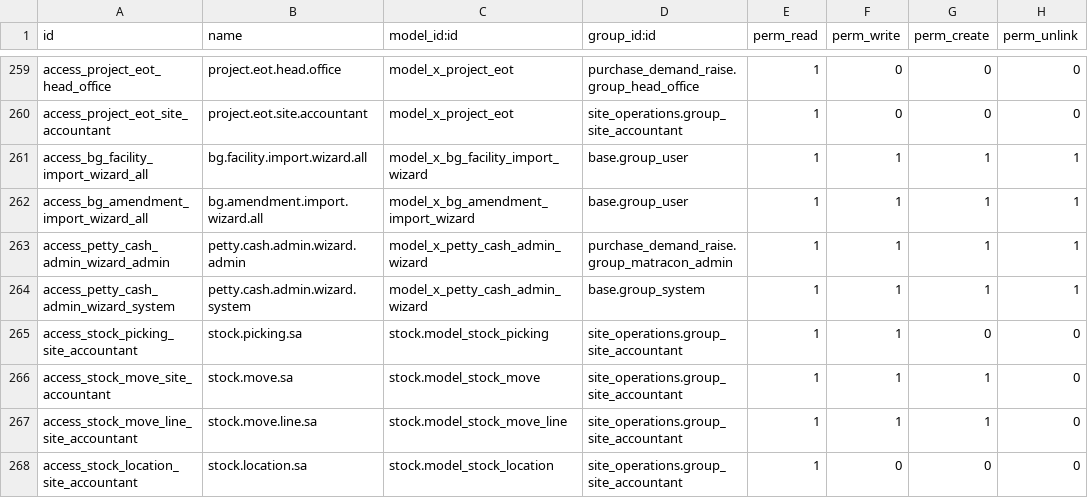
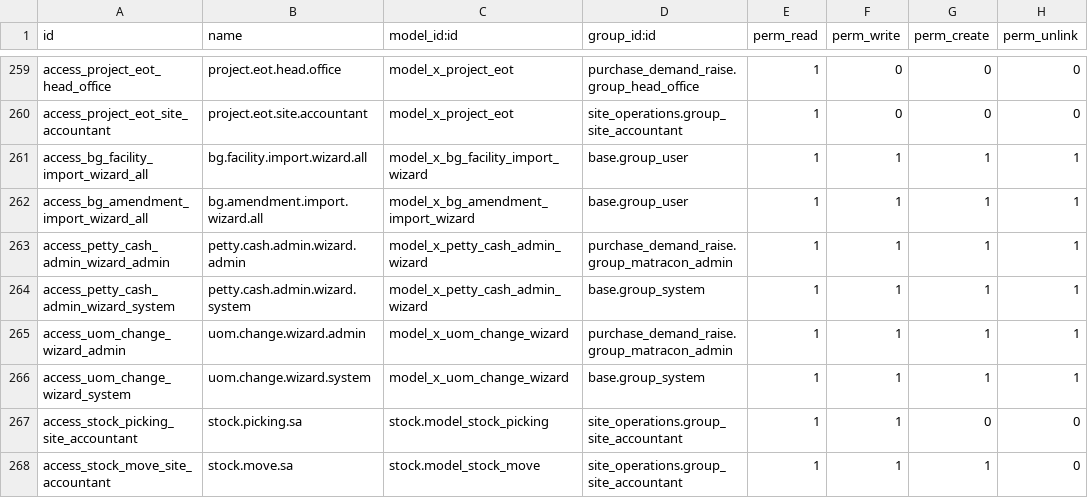
Before and after one commit to bilalfcca/matracon_odoo_erp, a CSV file: site_operations/security/ir.model.access.csv, drawn as a sheet; only a part is shown, gaps mark what is left out; the shorter side is filled out with more unchanged rows; the diff names each change by its address in the sheet, - before the commit and + after, or states it on an @@ line.

```diff
--- a/site_operations/security/ir.model.access.csv
+++ b/site_operations/security/ir.model.access.csv
+row 265: access_uom_change_wizard_admin | uom.change.wizard.admin | model_x_uom_change_wizard | purchase_demand_raise.group_matracon_admin | 1 | 1 | 1 | 1
+row 266: access_uom_change_wizard_system | uom.change.wizard.system | model_x_uom_change_wizard | base.group_system | 1 | 1 | 1 | 1
```
Also changed, not shown: 4 other files.
